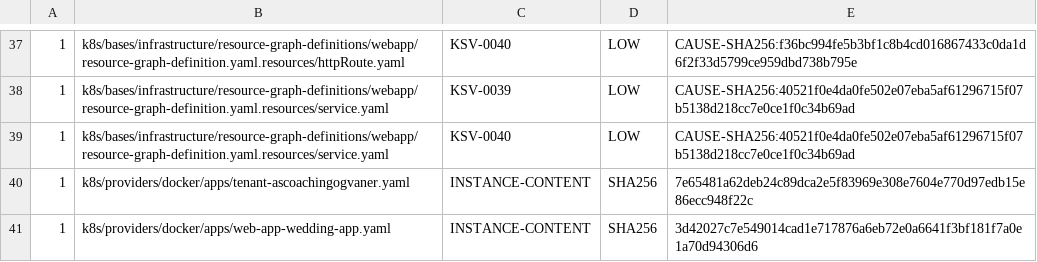
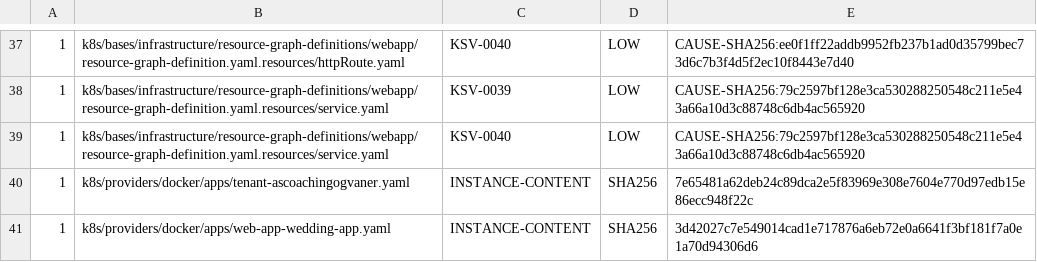
Before and after one commit to devantler-tech/platform, a TSV file: scripts/rgd-template-static-scan-baseline.tsv, drawn as a sheet; only a part is shown, gaps mark what is left out; the diff covers the shown part only.

```diff
--- a/scripts/rgd-template-static-scan-baseline.tsv
+++ b/scripts/rgd-template-static-scan-baseline.tsv
@@ -37,4 +37,4 @@
-1	k8s/bases/infrastructure/resource-graph-definitions/webapp/resource-graph-definition.yaml.resources/httpRoute.yaml	KSV-0040	LOW	CAUSE-SHA256:f36bc994fe5b3bf1c8b4cd016867433c0da1d6f2f33d5799ce959dbd738b795e
-1	k8s/bases/infrastructure/resource-graph-definitions/webapp/resource-graph-definition.yaml.resources/service.yaml	KSV-0039	LOW	CAUSE-SHA256:40521f0e4da0fe502e07eba5af61296715f07b5138d218cc7e0ce1f0c34b69ad
-1	k8s/bases/infrastructure/resource-graph-definitions/webapp/resource-graph-definition.yaml.resources/service.yaml	KSV-0040	LOW	CAUSE-SHA256:40521f0e4da0fe502e07eba5af61296715f07b5138d218cc7e0ce1f0c34b69ad
+1	k8s/bases/infrastructure/resource-graph-definitions/webapp/resource-graph-definition.yaml.resources/httpRoute.yaml	KSV-0040	LOW	CAUSE-SHA256:ee0f1ff22addb9952fb237b1ad0d35799bec73d6c7b3f4d5f2ec10f8443e7d40
+1	k8s/bases/infrastructure/resource-graph-definitions/webapp/resource-graph-definition.yaml.resources/service.yaml	KSV-0039	LOW	CAUSE-SHA256:79c2597bf128e3ca530288250548c211e5e43a66a10d3c88748c6db4ac565920
+1	k8s/bases/infrastructure/resource-graph-definitions/webapp/resource-graph-definition.yaml.resources/service.yaml	KSV-0040	LOW	CAUSE-SHA256:79c2597bf128e3ca530288250548c211e5e43a66a10d3c88748c6db4ac565920
 1	k8s/providers/docker/apps/tenant-ascoachingogvaner.yaml	INSTANCE-CONTENT	SHA256	7e65481a62deb24c89dca2e5f83969e308e7604e770d97edb15e86ecc948f22c
```
Also changed, not shown: 24 edited cells elsewhere in this file, 2 other files.
